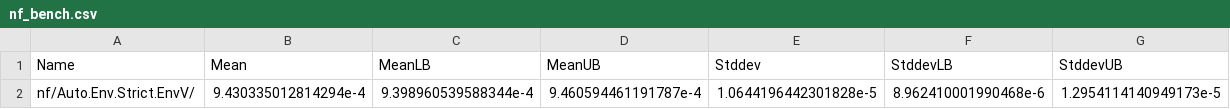
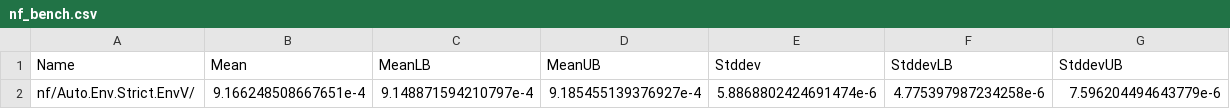
Before and after one commit to sweirich/rebound, a CSV file: benchmark/results/ablate/rebound_strict_envV/main/Internal/nf_bench.csv, drawn as a sheet; removed rows and columns are numbered as before the commit, all else as after; the diff names each change by its address in the sheet, - before the commit and + after, or states it on an @@ line.

```diff
--- a/benchmark/results/ablate/rebound_strict_envV/main/Internal/nf_bench.csv
+++ b/benchmark/results/ablate/rebound_strict_envV/main/Internal/nf_bench.csv
-row 2: nf/Auto.Env.Strict.EnvV/ | 9.430335012814294e-4 | 9.398960539588344e-4 | 9.460594461191787e-4 | 1.0644196442301828e-5 | 8.962410001990468e-6 | 1.2954114140949173e-5
+row 2: nf/Auto.Env.Strict.EnvV/ | 9.166248508667651e-4 | 9.148871594210797e-4 | 9.185455139376927e-4 | 5.8868802424691474e-6 | 4.775397987234258e-6 | 7.596204494643779e-6
```
Also changed, not shown: benchmark/results/ablate/rebound_strict_envV/main/Functional/eval_bench.csv, benchmark/results/ablate/rebound_strict_envV/main/InternalA/nf_bench.csv, 52 other files.
